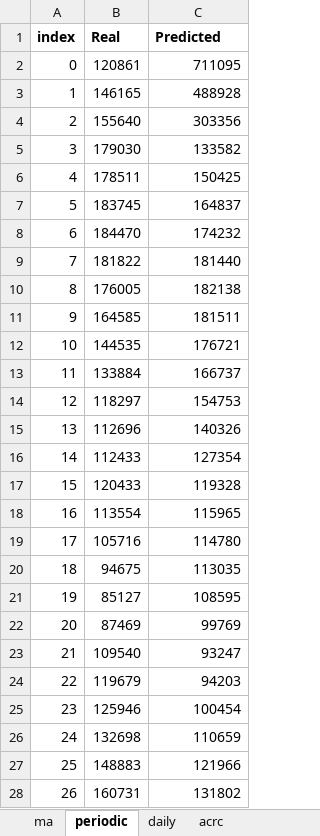
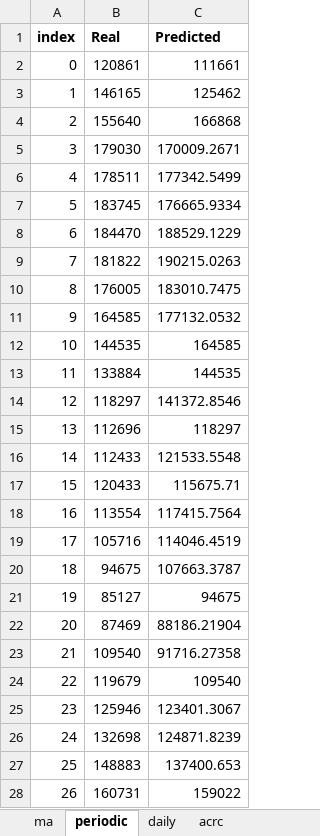
Before and after one commit to csfldf/CloudExSDK, an Excel workbook: TestDic/DataFile/total_predict.xlsx, sheet periodic, drawn as a sheet; only a part is shown; values as stored, in another font and other column widths than the file's, no borders; charts and pictures not drawn; the diff covers the shown part only; the diff names each change by its address in the sheet, - before the commit and + after, or states it on an @@ line.

```diff
--- a/TestDic/DataFile/total_predict.xlsx (sheet periodic)
+++ b/TestDic/DataFile/total_predict.xlsx (sheet periodic)
-C2 (Predicted): 711095
+C2 (Predicted): 111661
-C3 (Predicted): 488928
+C3 (Predicted): 125462
-C4 (Predicted): 303356
+C4 (Predicted): 166868
-C5 (Predicted): 133582
+C5 (Predicted): 170009.2671
-C6 (Predicted): 150425
+C6 (Predicted): 177342.5499
-C7 (Predicted): 164837
+C7 (Predicted): 176665.9334
-C8 (Predicted): 174232
+C8 (Predicted): 188529.1229
-C9 (Predicted): 181440
+C9 (Predicted): 190215.0263
-C10 (Predicted): 182138
+C10 (Predicted): 183010.7475
-C11 (Predicted): 181511
+C11 (Predicted): 177132.0532
-C12 (Predicted): 176721
+C12 (Predicted): 164585
-C13 (Predicted): 166737
+C13 (Predicted): 144535
-C14 (Predicted): 154753
+C14 (Predicted): 141372.8546
-C15 (Predicted): 140326
+C15 (Predicted): 118297
-C16 (Predicted): 127354
+C16 (Predicted): 121533.5548
-C17 (Predicted): 119328
+C17 (Predicted): 115675.71
-C18 (Predicted): 115965
+C18 (Predicted): 117415.7564
-C19 (Predicted): 114780
+C19 (Predicted): 114046.4519
-C20 (Predicted): 113035
+C20 (Predicted): 107663.3787
-C21 (Predicted): 108595
+C21 (Predicted): 94675
-C22 (Predicted): 99769
+C22 (Predicted): 88186.21904
-C23 (Predicted): 93247
+C23 (Predicted): 91716.27358
-C24 (Predicted): 94203
+C24 (Predicted): 109540
-C25 (Predicted): 100454
+C25 (Predicted): 123401.3067
-C26 (Predicted): 110659
+C26 (Predicted): 124871.8239
-C27 (Predicted): 121966
+C27 (Predicted): 137400.653
-C28 (Predicted): 131802
+C28 (Predicted): 159022
```
Also changed, not shown: 21 removed rows and 280 edited cells elsewhere in this sheet, sheet daily, sheet acrc, sheet ma, charts or pictures, 24 other files.
